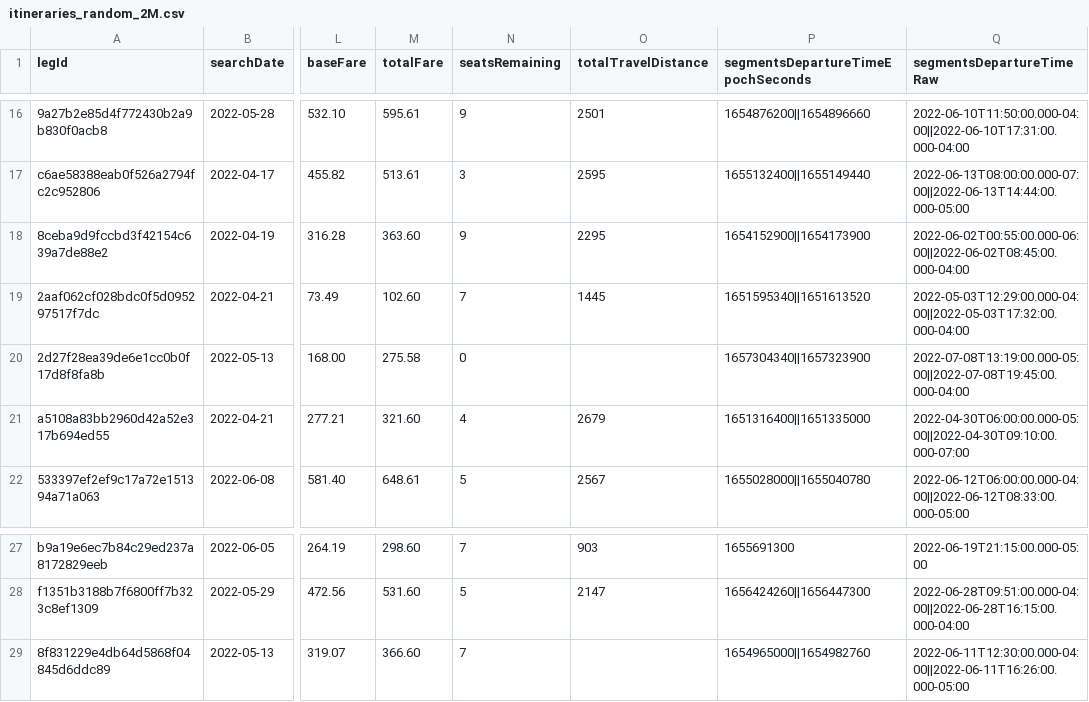
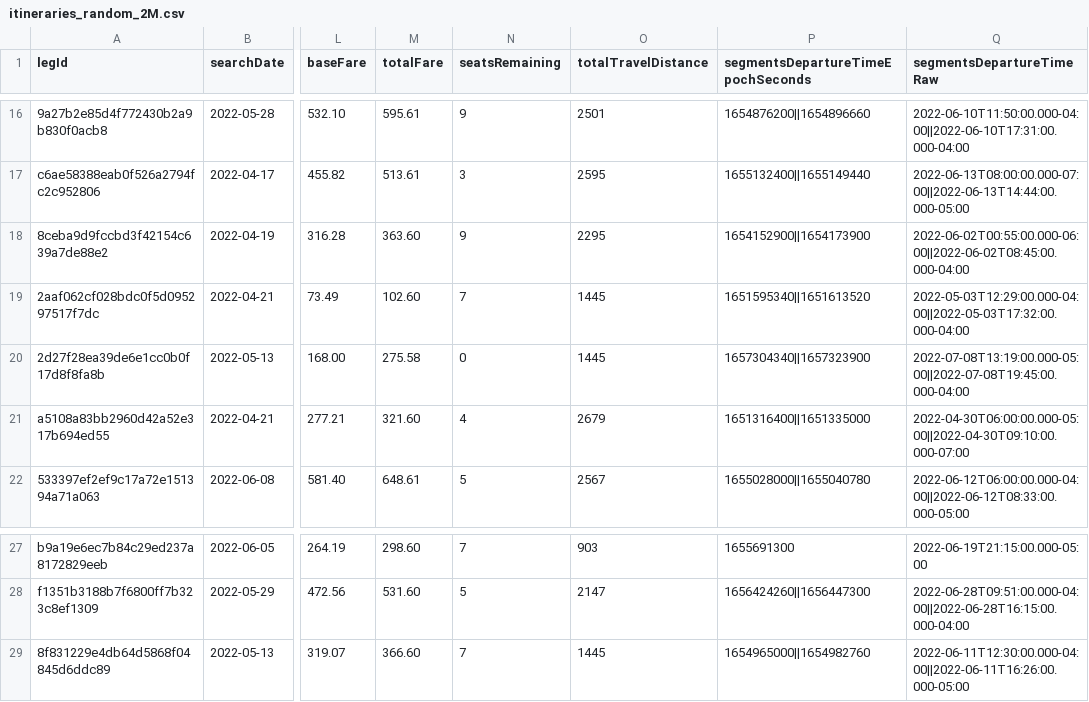
Before and after one commit to MauricioBuzzone/Flights-Optimizer, a CSV file: client/itineraries_random_2M.csv, drawn as a sheet; only a part is shown, gaps mark what is left out; the diff names each change by its address in the sheet, - before the commit and + after, or states it on an @@ line.

Commit message:
Cliente envia aerpuertos y vuelos

```diff
--- a/client/itineraries_random_2M.csv
+++ b/client/itineraries_random_2M.csv
-O20 (totalTravelDistance): (empty)
+O20 (totalTravelDistance): 1445
-O29 (totalTravelDistance): (empty)
+O29 (totalTravelDistance): 1445
```
Also changed, not shown: 19 other files.
